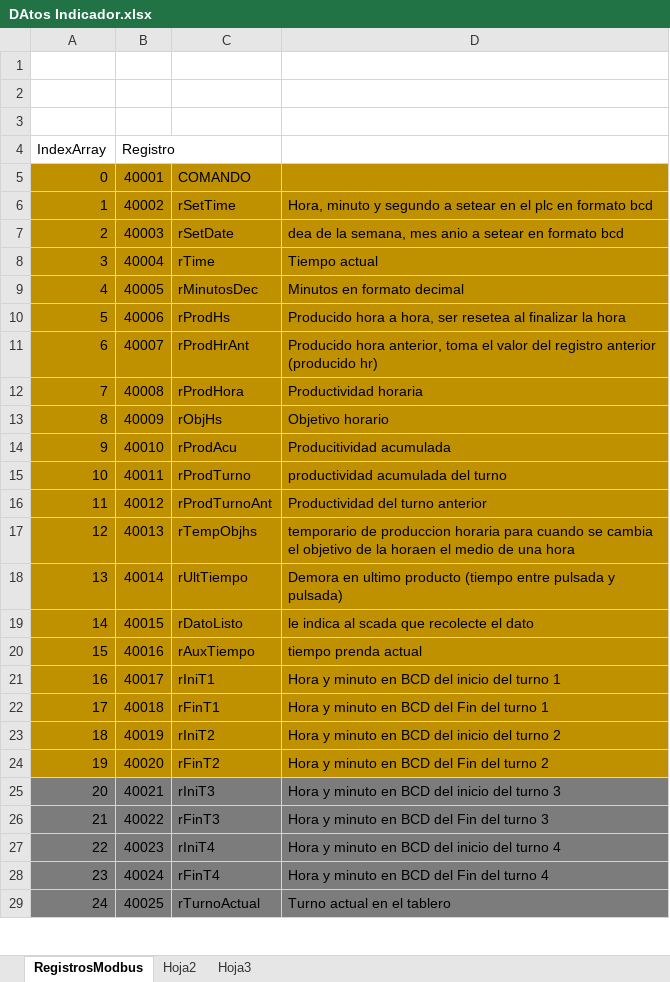
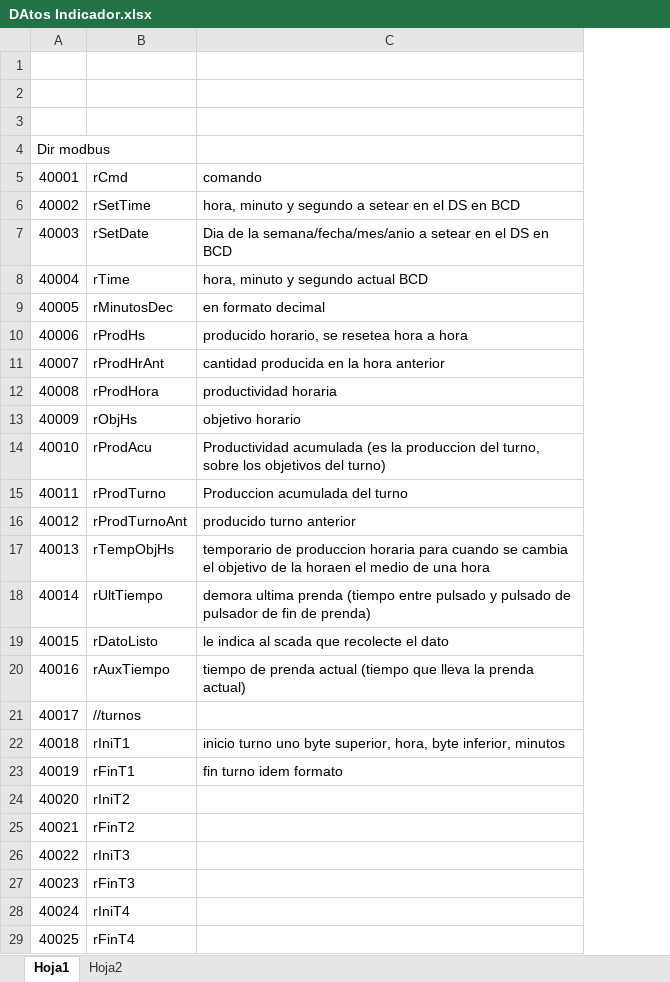
Before and after one commit to jcstarna/IndicadoresProductividad, an Excel workbook: docs/DAtos Indicador.xlsx, sheet Hoja1, drawn as a sheet; only a part is shown; values as stored, in another font and other column widths than the file's, no borders; removed rows and columns are numbered as before the commit, all else as after; the diff covers the shown part only; the diff names each change by its address in the sheet, - before the commit and + after, or states it on an @@ line.

```diff
--- a/docs/DAtos Indicador.xlsx (sheet Hoja1)
+++ b/docs/DAtos Indicador.xlsx (sheet Hoja1)
-sheet tab: RegistrosModbus
+sheet tab: Hoja1
-sheet tab: Hoja3
-column A, rows 4-29: IndexArray | 0 | 1 | 2 | 3 | 4 | 5 | 6 | 7 | 8 | 9 | 10 | 11 | 12 | 13 | 14 | 15 | 16 | 17 | 18 | 19 | 20 | 21 | 22 | 23 | 24
-column D, rows 6-29: Hora, minuto y segundo a setear en el plc en formato bcd | dea de la semana, mes anio a setear en formato bcd | Tiempo actual | Minutos en formato decimal | Producido hora a hora, ser resetea al finalizar la hora | Producido hora anterior, toma el valor del registro anterior (producido hr) | Productividad horaria | Objetivo horario | Producitividad acumulada | productividad acumulada del turno | Productividad del turno anterior | temporario de produccion horaria para cuando se cambia el objetivo de la horaen el medio de una hora | Demora en ultimo producto (tiempo entre pulsada y pulsada) | le indica al scada que recolecte el dato | tiempo prenda actual | Hora y minuto en BCD del inicio del turno 1 | Hora y minuto en BCD del Fin del turno 1 | Hora y minuto en BCD del inicio del turno 2 | Hora y minuto en BCD del Fin del turno 2 | Hora y minuto en BCD del inicio del turno 3 | Hora y minuto en BCD del Fin del turno 3 | Hora y minuto en BCD del inicio del turno 4 | Hora y minuto en BCD del Fin del turno 4 | Turno actual en el tablero
+column C, rows 5-23: comando | hora, minuto y segundo a setear en el DS en BCD | Dia de la semana/fecha/mes/anio a setear en el DS en BCD | hora, minuto y segundo actual BCD | en formato decimal | producido horario, se resetea hora a hora | cantidad producida en la hora anterior | productividad horaria | objetivo horario | Productividad acumulada (es la produccion del turno, sobre los objetivos del turno) | Produccion acumulada del turno | producido turno anterior | temporario de produccion horaria para cuando se cambia el objetivo de la horaen el medio de una hora | demora ultima prenda (tiempo entre pulsado y pulsado de pulsador de fin de prenda) | le indica al scada que recolecte el dato | tiempo de prenda actual (tiempo que lleva la prenda actual) |  | inicio turno uno byte superior, hora, byte inferior, minutos | fin turno idem formato
-A4: Registro
+A4: Dir modbus
-A5:B24 fill: #BF9000
+A5:B24 fill: none
-B5: COMANDO
+B5: rCmd
-B17: rTempObjhs
+B17: rTempObjHs
-B21: rIniT1
+B21: //turnos
-B22: rFinT1
+B22: rIniT1
-B23: rIniT2
+B23: rFinT1
-B24: rFinT2
+B24: rIniT2
-A25:B29 fill: #7C7C7C
+A25:B29 fill: none
-B25: rIniT3
+B25: rFinT2
-B26: rFinT3
+B26: rIniT3
-B27: rIniT4
+B27: rFinT3
-B28: rFinT4
+B28: rIniT4
-B29: rTurnoActual
+B29: rFinT4
```
Also changed, not shown: 5 removed rows, 25 edited cells and cell formats elsewhere in this sheet, sheet Hoja2, 7 other files.
